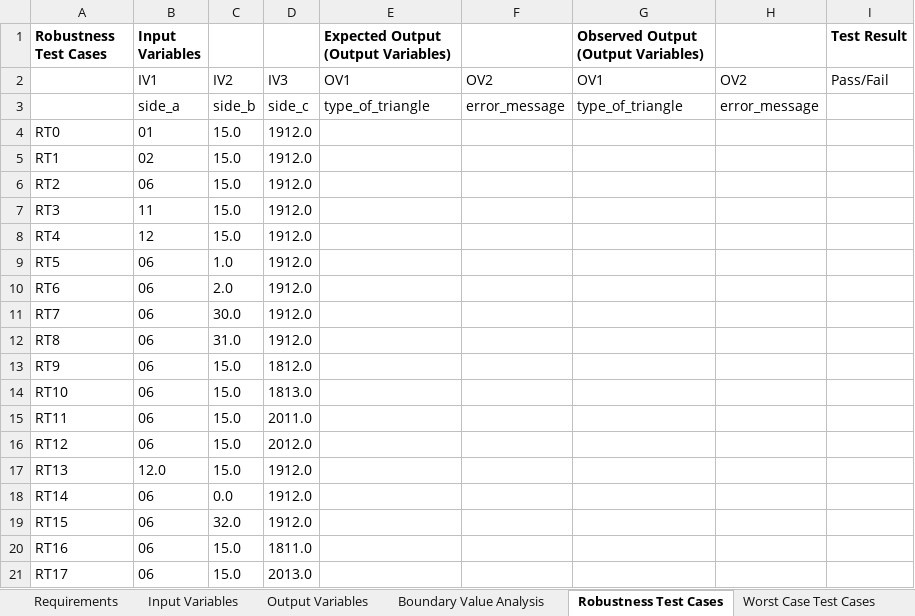
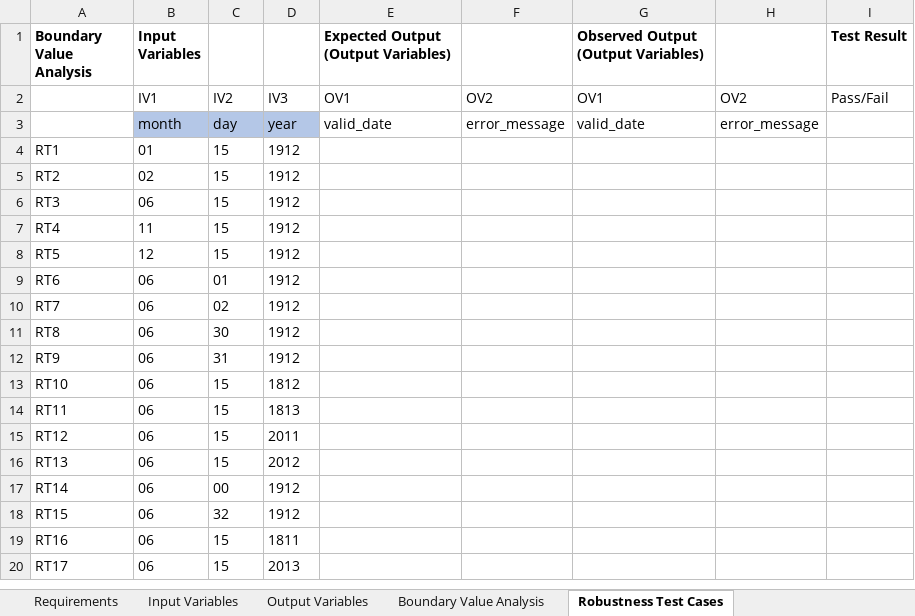
Before and after one commit to pelinsenkula/SoftwareTesting, an Excel workbook: resource/output.xlsx, sheet Robustness Test Cases, drawn as a sheet; values as stored, in another font and other column widths than the file's, no borders; removed rows and columns are numbered as before the commit, all else as after; the diff names each change by its address in the sheet, - before the commit and + after, or states it on an @@ line.

```diff
--- a/resource/output.xlsx (sheet Robustness Test Cases)
+++ b/resource/output.xlsx (sheet Robustness Test Cases)
-A1: Robustness Test Cases
+A1: Boundary Value Analysis
-row 3:  | side_a | side_b | side_c | type_of_triangle | error_message | type_of_triangle | error_message
-row 4: RT0 | 01 | 15.0 | 1912.0
+row 3:  | month | day | year | valid_date | error_message | valid_date | error_message
-B4 (Input Variables): 02
+B4 (Input Variables): 01
-C4:C7: 15.0
+C4:C7: 15
-D4:D11: 1912.0
+D4:D11: 1912
-B5 (Input Variables): 06
+B5 (Input Variables): 02
-B6 (Input Variables): 11
+B6 (Input Variables): 06
-B7 (Input Variables): 12
+B7 (Input Variables): 11
-B8 (Input Variables): 06
+B8 (Input Variables): 12
-C8: 1.0
+C8: 15
-C9: 2.0
+C9: 01
-C10: 30.0
+C10: 02
-C11: 31.0
+C11: 30
-C12: 15.0
+C12: 31
-D12: 1812.0
+D12: 1912
-C13:C16: 15.0
+C13:C16: 15
-D13: 1813.0
+D13: 1812
-D14: 2011.0
+D14: 1813
-D15: 2012.0
+D15: 2011
-B16 (Input Variables): 12.0
+B16 (Input Variables): 06
-D16: 1912.0
+D16: 2012
-C17: 0.0
+C17: 00
-D17:D18: 1912.0
+D17:D18: 1912
-C18: 32.0
+C18: 32
-C19:C20: 15.0
+C19:C20: 15
-D19: 1811.0
+D19: 1811
-D20: 2013.0
+D20: 2013
```
Also changed, not shown: sheet Worst Case Test Cases, sheet Traditional Equivalence, sheet Boundary Value Analysis, sheet Input Variables, sheet Output Variables, other sheet tabs, resource/dateInput.xlsx, 4 other files.
